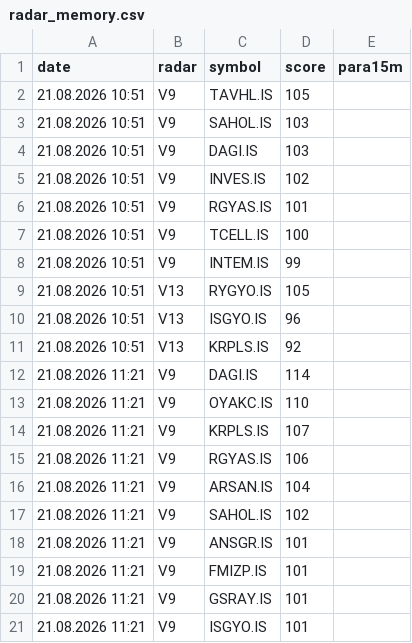
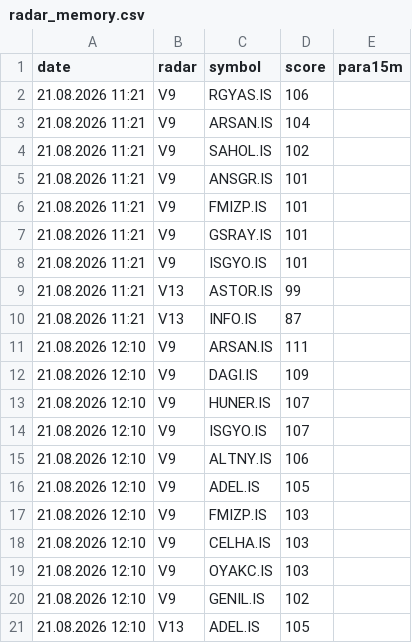
Before and after one commit to gokhan-bist-radar/gokhan-bist-radar, a CSV file: radar_memory.csv, drawn as a sheet; only a part is shown; the shorter side is filled out with more unchanged rows; removed rows and columns are numbered as before the commit, all else as after; the diff covers the shown part only; the diff names each change by its address in the sheet, - before the commit and + after, or states it on an @@ line.

```diff
--- a/radar_memory.csv
+++ b/radar_memory.csv
-row 2: 21.08.2026 10:51 | V9 | TAVHL.IS | 105
-row 3: 21.08.2026 10:51 | V9 | SAHOL.IS | 103
-row 4: 21.08.2026 10:51 | V9 | DAGI.IS | 103
-row 5: 21.08.2026 10:51 | V9 | INVES.IS | 102
-row 6: 21.08.2026 10:51 | V9 | RGYAS.IS | 101
-row 7: 21.08.2026 10:51 | V9 | TCELL.IS | 100
-row 8: 21.08.2026 10:51 | V9 | INTEM.IS | 99
-row 9: 21.08.2026 10:51 | V13 | RYGYO.IS | 105
-row 10: 21.08.2026 10:51 | V13 | ISGYO.IS | 96
-row 11: 21.08.2026 10:51 | V13 | KRPLS.IS | 92
-row 12: 21.08.2026 11:21 | V9 | DAGI.IS | 114
-row 13: 21.08.2026 11:21 | V9 | OYAKC.IS | 110
-row 14: 21.08.2026 11:21 | V9 | KRPLS.IS | 107
```
Also changed, not shown: 12 added rows elsewhere in this file, radar_performance.csv, radar_signals.csv.
